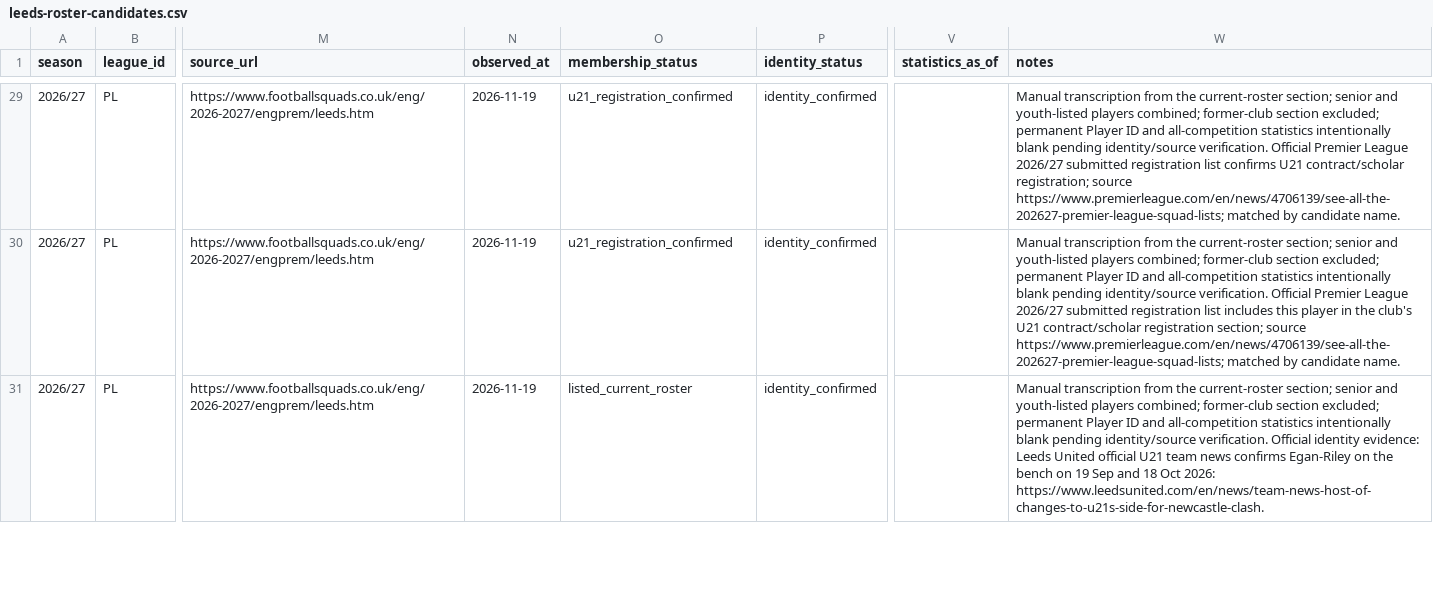
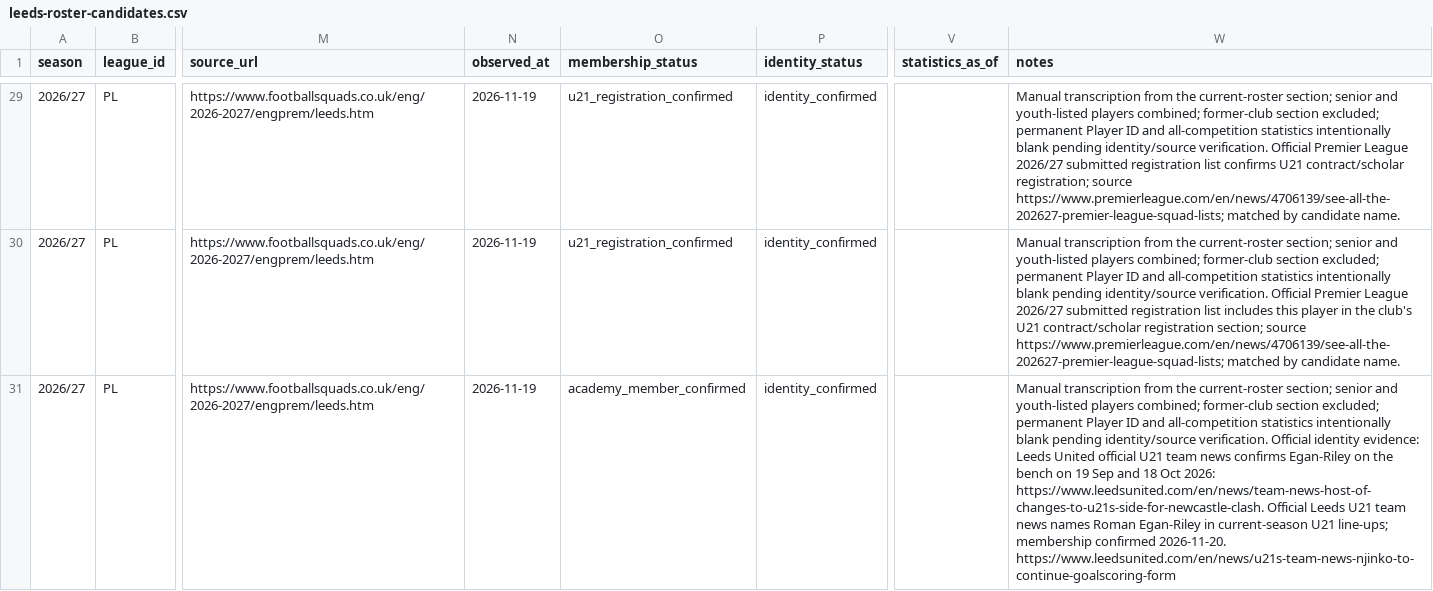
Before and after one commit to bazaku22/Project-Football-time, a CSV file: data/intake/2026-27/PL/leeds-roster-candidates.csv, drawn as a sheet; only a part is shown, gaps mark what is left out; the diff covers the shown part only; the diff names each change by its address in the sheet, - before the commit and + after, or states it on an @@ line.

```diff
--- a/data/intake/2026-27/PL/leeds-roster-candidates.csv
+++ b/data/intake/2026-27/PL/leeds-roster-candidates.csv
-O31 (membership_status): listed_current_roster
+O31 (membership_status): academy_member_confirmed
-W31 (notes): …2026: https://www.leedsunited.com/en/news/team-news-host-of-changes-to-u21s-side-for-newcastle-clash.
+W31 (notes): …2026: https://www.leedsunited.com/en/news/team-news-host-of-changes-to-u21s-side-for-newcastle-clash. Official Leeds U21 team news names Roman Egan-Riley in current-season U21 line-ups; membership confirmed 2026-11-20. https://www.leedsunited.com/en/news/u21s-team-news-njinko-to-continue-goalscoring-form
```
Also changed, not shown: 2 edited cells elsewhere in this file, data/intake/2026-27/PL/crystal-palace-roster-candidates.csv, data/intake/2026-27/PL/fulham-roster-candidates.csv, 9 other files.
